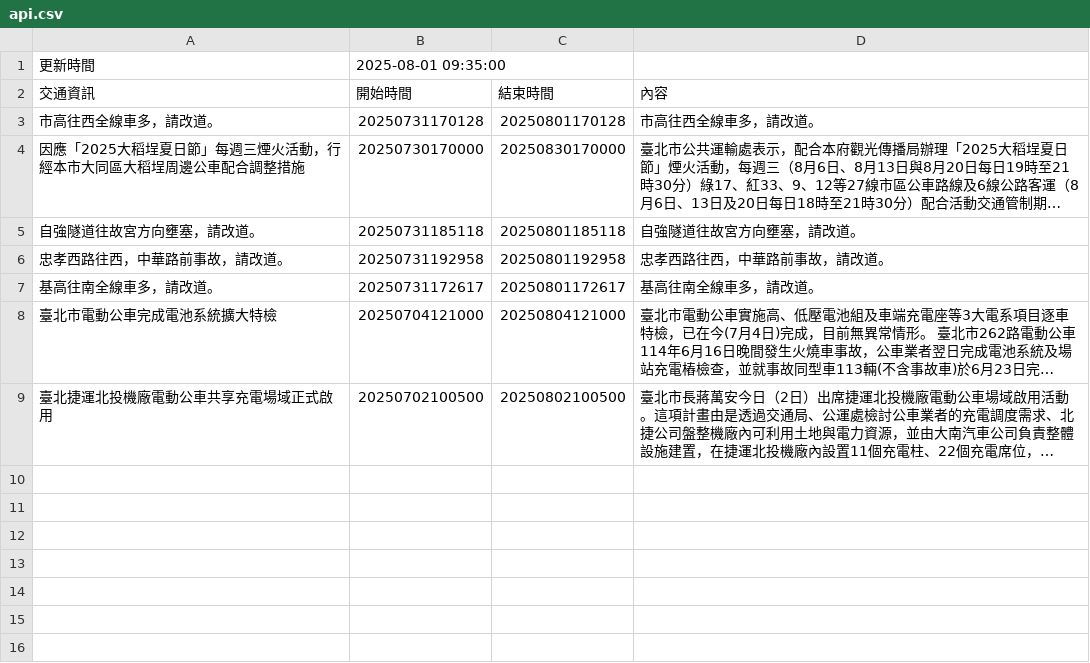
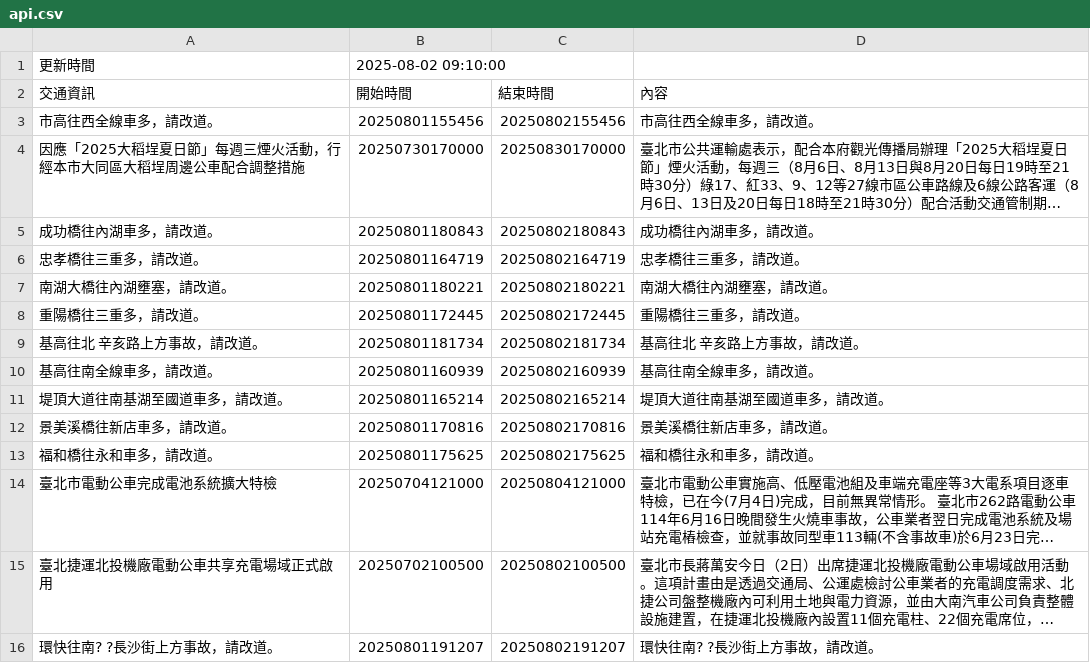
Before and after one commit to Brian-Su-tech/Open_Flatform_Mid, a CSV file: api.csv, drawn as a sheet; long unchanged cells end in …; removed rows and columns are numbered as before the commit, all else as after; the diff names each change by its address in the sheet, - before the commit and + after, or states it on an @@ line.

Commit message:
daily crawl

```diff
--- a/api.csv
+++ b/api.csv
-B1 (開始時間): 2025-08-01 09:35:00
+B1 (開始時間): 2025-08-02 09:10:00
-B3 (開始時間): 20250731170128
+B3 (開始時間): 20250801155456
-C3 (結束時間): 20250801170128
+C3 (結束時間): 20250802155456
-row 5: 自強隧道往故宮方向壅塞，請改道。 | 20250731185118 | 20250801185118 | 自強隧道往故宮方向壅塞，請改道。
-row 6: 忠孝西路往西，中華路前事故，請改道。 | 20250731192958 | 20250801192958 | 忠孝西路往西，中華路前事故，請改道。
+row 5: 成功橋往內湖車多，請改道。 | 20250801180843 | 20250802180843 | 成功橋往內湖車多，請改道。
+row 6: 忠孝橋往三重多，請改道。 | 20250801164719 | 20250802164719 | 忠孝橋往三重多，請改道。
+row 7: 南湖大橋往內湖壅塞，請改道。 | 20250801180221 | 20250802180221 | 南湖大橋往內湖壅塞，請改道。
+row 8: 重陽橋往三重多，請改道。 | 20250801172445 | 20250802172445 | 重陽橋往三重多，請改道。
+row 9: 基高往北 辛亥路上方事故，請改道。 | 20250801181734 | 20250802181734 | 基高往北 辛亥路上方事故，請改道。
-B10 (開始時間): 20250731172617
+B10 (開始時間): 20250801160939
-C10 (結束時間): 20250801172617
+C10 (結束時間): 20250802160939
+row 11: 堤頂大道往南基湖至國道車多，請改道。 | 20250801165214 | 20250802165214 | 堤頂大道往南基湖至國道車多，請改道。
+row 12: 景美溪橋往新店車多，請改道。 | 20250801170816 | 20250802170816 | 景美溪橋往新店車多，請改道。
+row 13: 福和橋往永和車多，請改道。 | 20250801175625 | 20250802175625 | 福和橋往永和車多，請改道。
+row 16: 環快往南? ?長沙街上方事故，請改道。 | 20250801191207 | 20250802191207 | 環快往南? ?長沙街上方事故，請改道。
```
